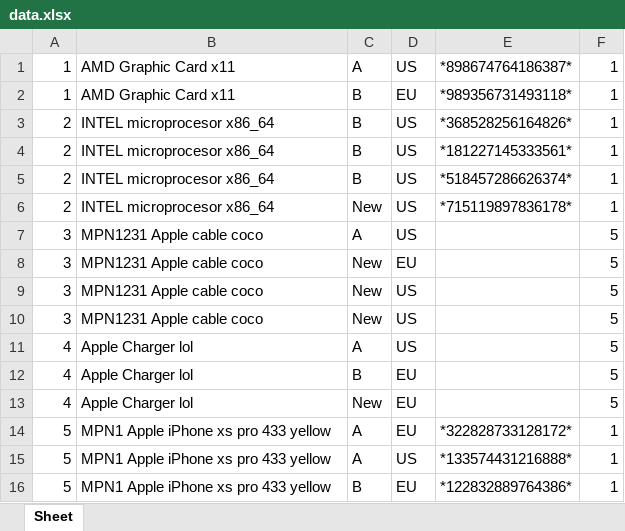
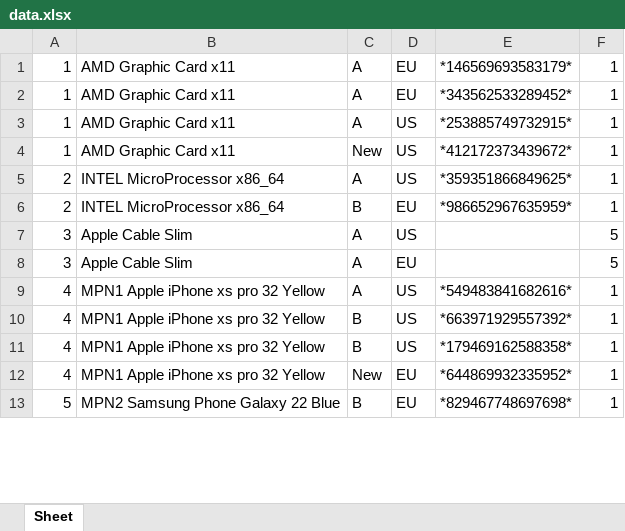
Before and after one commit to andrei219/euromedia, an Excel workbook: data.xlsx, sheet Sheet, drawn as a sheet; only a part is shown; values as stored, in another font and other column widths than the file's, no cell formats; removed rows and columns are numbered as before the commit, all else as after; the diff covers the shown part only; the diff names each change by its address in the sheet, - before the commit and + after, or states it on an @@ line.

```diff
--- a/data.xlsx (sheet Sheet)
+++ b/data.xlsx (sheet Sheet)
-D1: US
+D1: EU
-E1: *898674764186387*
+E1: *146569693583179*
-C2: B
+C2: A
-E2: *989356731493118*
+E2: *343562533289452*
+row 3: 1 | AMD Graphic Card x11 | A | US | *253885749732915* | 1
+row 4: 1 | AMD Graphic Card x11 | New | US | *412172373439672* | 1
-B5: INTEL microprocesor x86_64
+B5: INTEL MicroProcessor x86_64
-C5: B
+C5: A
-E5: *368528256164826*
+E5: *359351866849625*
-row 4: 2 | INTEL microprocesor x86_64 | B | US | *181227145333561* | 1
-B6: INTEL microprocesor x86_64
+B6: INTEL MicroProcessor x86_64
-D6: US
+D6: EU
-E6: *518457286626374*
+E6: *986652967635959*
-row 6: 2 | INTEL microprocesor x86_64 | New | US | *715119897836178* | 1
-B7:B8: MPN1231 Apple cable coco
+B7:B8: Apple Cable Slim
-C8: New
+C8: A
-row 9: 3 | MPN1231 Apple cable coco | New | US |  | 5
-row 10: 3 | MPN1231 Apple cable coco | New | US |  | 5
-B9:B10: Apple Charger lol
+B9:B10: MPN1 Apple iPhone xs pro 32 Yellow
-E9: (empty)
+E9: *549483841682616*
-F9:F10: 5
+F9:F10: 1
-D10: EU
+D10: US
-E10: (empty)
+E10: *663971929557392*
+row 11: 4 | MPN1 Apple iPhone xs pro 32 Yellow | B | US | *179469162588358* | 1
-B12: Apple Charger lol
+B12: MPN1 Apple iPhone xs pro 32 Yellow
-E12: (empty)
+E12: *644869932335952*
-F12: 5
+F12: 1
-row 14: 5 | MPN1 Apple iPhone xs pro 433 yellow | A | EU | *322828733128172* | 1
-row 15: 5 | MPN1 Apple iPhone xs pro 433 yellow | A | US | *133574431216888* | 1
-B13: MPN1 Apple iPhone xs pro 433 yellow
+B13: MPN2 Samsung Phone Galaxy 22 Blue
-E13: *122832889764386*
+E13: *829467748697698*
```
Also changed, not shown: other rows of this sheet, cell formats, 18 other files.
